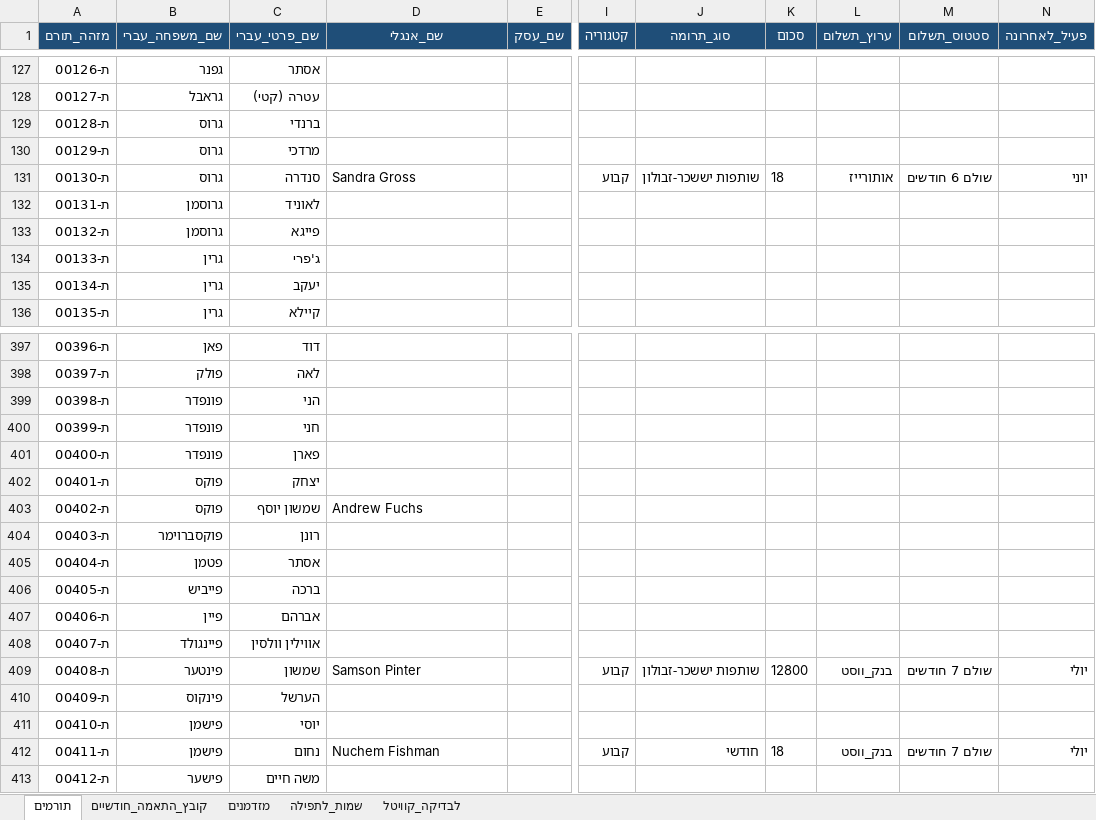
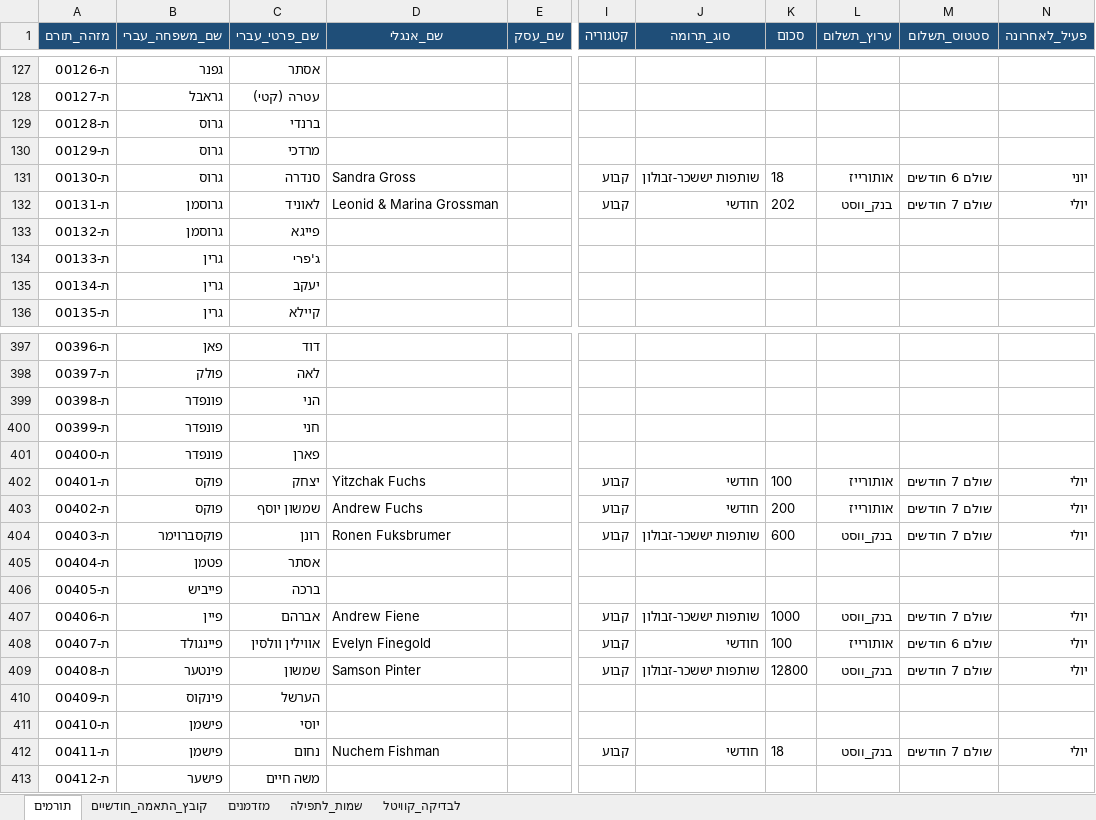
Before and after one commit to 5805123-byte/-CRM, an Excel workbook: starter/crm-donors-filled.xlsx, sheet תורמים, drawn as a sheet; only a part is shown, gaps mark what is left out; values as stored, in another font and other column widths than the file's, no borders; the diff covers the shown part only; the diff names each change by its address in the sheet, - before the commit and + after, or states it on an @@ line.

```diff
--- a/starter/crm-donors-filled.xlsx (sheet תורמים)
+++ b/starter/crm-donors-filled.xlsx (sheet תורמים)
-D132 (שם_אנגלי): (empty)
+D132 (שם_אנגלי): Leonid & Marina Grossman
-I132 (קטגוריה): (empty)
+I132 (קטגוריה): קבוע
-J132 (סוג_תרומה): (empty)
+J132 (סוג_תרומה): חודשי
-K132 (סכום): (empty)
+K132 (סכום): 202
-L132 (ערוץ_תשלום): (empty)
+L132 (ערוץ_תשלום): בנק_ווסט
-M132 (סטטוס_תשלום): (empty)
+M132 (סטטוס_תשלום): שולם 7 חודשים
-N132 (פעיל_לאחרונה): (empty)
+N132 (פעיל_לאחרונה): יולי
-D402 (שם_אנגלי): (empty)
+D402 (שם_אנגלי): Yitzchak Fuchs
-I402:I404 (קטגוריה): (empty)
+I402:I404 (קטגוריה): קבוע
-J402:J403 (סוג_תרומה): (empty)
+J402:J403 (סוג_תרומה): חודשי
-K402 (סכום): (empty)
+K402 (סכום): 100
-L402:L403 (ערוץ_תשלום): (empty)
+L402:L403 (ערוץ_תשלום): אותורייז
-M402:M404 (סטטוס_תשלום): (empty)
+M402:M404 (סטטוס_תשלום): שולם 7 חודשים
-N402:N404 (פעיל_לאחרונה): (empty)
+N402:N404 (פעיל_לאחרונה): יולי
-K403 (סכום): (empty)
+K403 (סכום): 200
-D404 (שם_אנגלי): (empty)
+D404 (שם_אנגלי): Ronen Fuksbrumer
-J404 (סוג_תרומה): (empty)
+J404 (סוג_תרומה): שותפות יששכר-זבולון
-K404 (סכום): (empty)
+K404 (סכום): 600
-L404 (ערוץ_תשלום): (empty)
+L404 (ערוץ_תשלום): בנק_ווסט
-D407 (שם_אנגלי): (empty)
+D407 (שם_אנגלי): Andrew Fiene
-I407:I408 (קטגוריה): (empty)
+I407:I408 (קטגוריה): קבוע
-J407 (סוג_תרומה): (empty)
+J407 (סוג_תרומה): שותפות יששכר-זבולון
-K407 (סכום): (empty)
+K407 (סכום): 1000
-L407 (ערוץ_תשלום): (empty)
+L407 (ערוץ_תשלום): בנק_ווסט
-M407 (סטטוס_תשלום): (empty)
+M407 (סטטוס_תשלום): שולם 7 חודשים
-N407:N408 (פעיל_לאחרונה): (empty)
+N407:N408 (פעיל_לאחרונה): יולי
-D408 (שם_אנגלי): (empty)
+D408 (שם_אנגלי): Evelyn Finegold
-J408 (סוג_תרומה): (empty)
+J408 (סוג_תרומה): חודשי
-K408 (סכום): (empty)
+K408 (סכום): 100
-L408 (ערוץ_תשלום): (empty)
+L408 (ערוץ_תשלום): אותורייז
-M408 (סטטוס_תשלום): (empty)
+M408 (סטטוס_תשלום): שולם 6 חודשים
```
Also changed, not shown: 474 edited cells elsewhere in this sheet, 3 other files.
